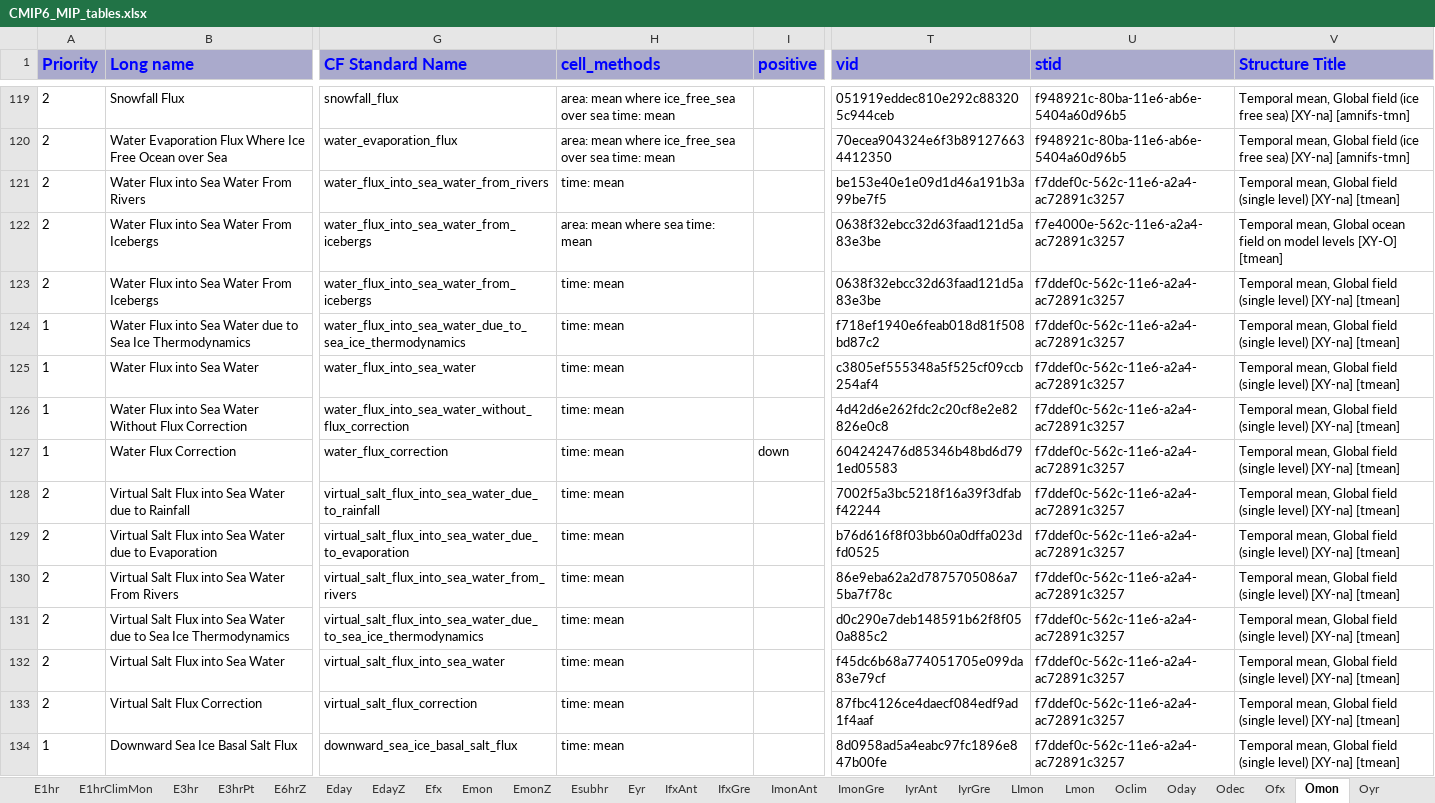
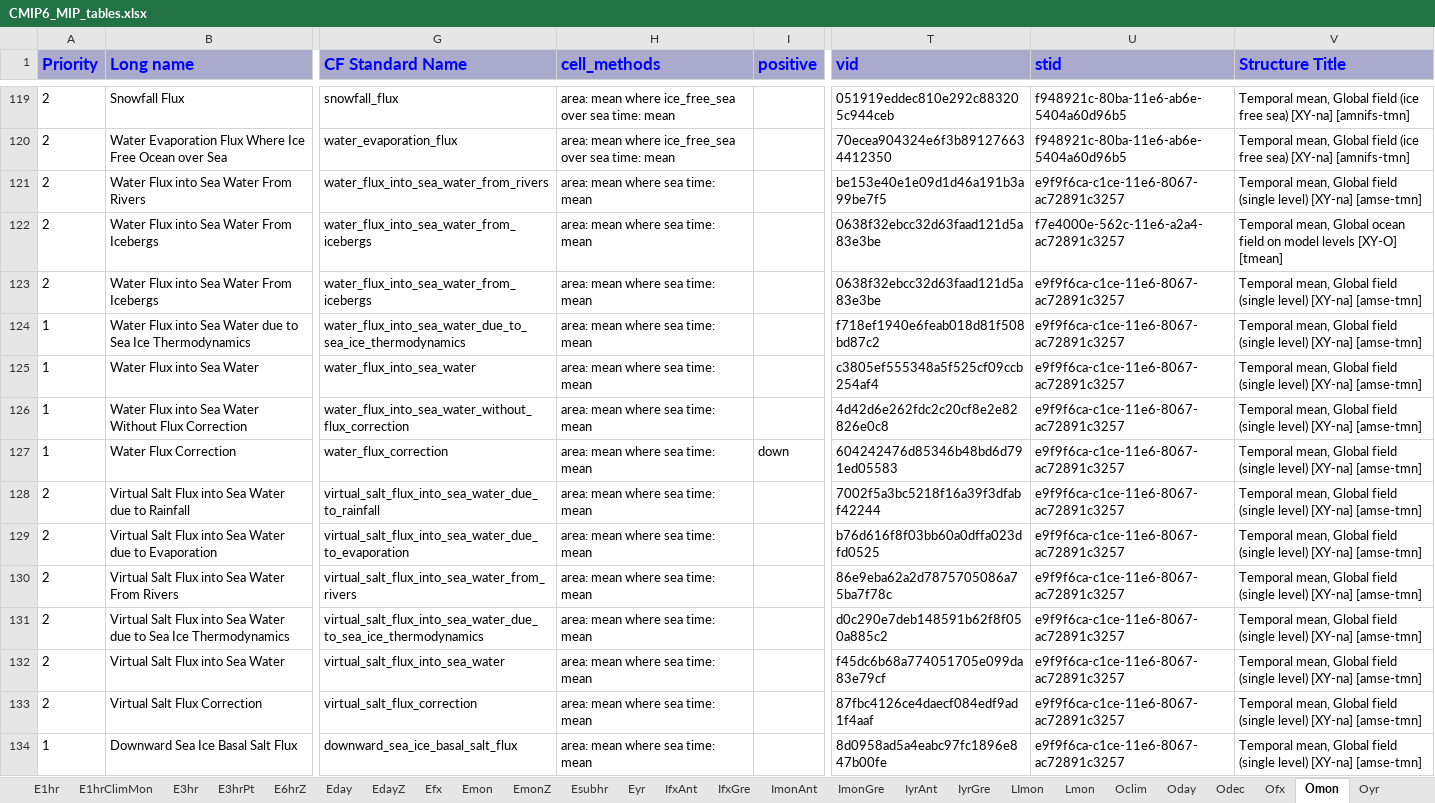
Before and after one commit to zklaus-cmip6/CMIP6dreq, an Excel workbook: dreqPy/docs/CMIP6_MIP_tables.xlsx, sheet Omon, drawn as a sheet; only a part is shown, gaps mark what is left out; values as stored, in another font and other column widths than the file's, no borders; the diff covers the shown part only; the diff names each change by its address in the sheet, - before the commit and + after, or states it on an @@ line.

```diff
--- a/dreqPy/docs/CMIP6_MIP_tables.xlsx (sheet Omon)
+++ b/dreqPy/docs/CMIP6_MIP_tables.xlsx (sheet Omon)
-H121 (cell_methods): time: mean
+H121 (cell_methods): area: mean where sea time: mean
-U121 (stid): f7ddef0c-562c-11e6-a2a4-ac72891c3257
+U121 (stid): e9f9f6ca-c1ce-11e6-8067-ac72891c3257
-V121 (Structure Title): …level) [XY-na] [tmean]
+V121 (Structure Title): …level) [XY-na] [amse-tmn]
-H123:H134 (cell_methods): time: mean
+H123:H134 (cell_methods): area: mean where sea time: mean
-U123:U134 (stid): f7ddef0c-562c-11e6-a2a4-ac72891c3257
+U123:U134 (stid): e9f9f6ca-c1ce-11e6-8067-ac72891c3257
-V123:V134 (Structure Title): …level) [XY-na] [tmean]
+V123:V134 (Structure Title): …level) [XY-na] [amse-tmn]
```
Also changed, not shown: 144 edited cells elsewhere in this sheet, sheet Emon, sheet CFmon, sheet 6hrPlevPt, sheet CFday, sheet SIday, sheet SImon, 20 more sheets, 6 other files.
